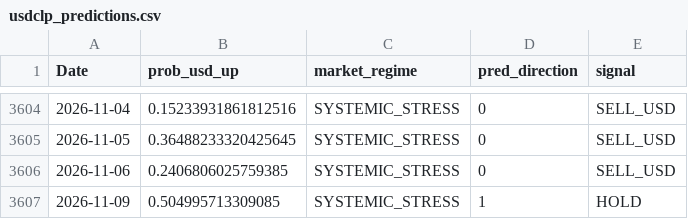
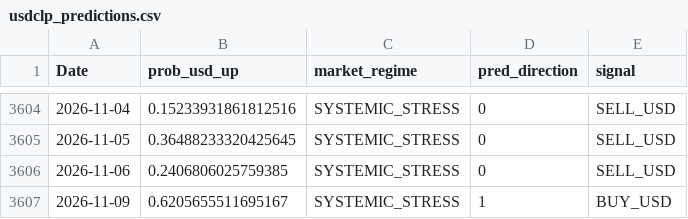
Before and after one commit to BIJC7/Dollar-Prediction, a CSV file: usdclp_predictions.csv, drawn as a sheet; only a part is shown, gaps mark what is left out.

```diff
--- a/usdclp_predictions.csv
+++ b/usdclp_predictions.csv
@@ -3606,2 +3606,2 @@ Date,prob_usd_up,market_regime,pred_direction,signal
 2026-11-06,0.2406806025759385,SYSTEMIC_STRESS,0,SELL_USD
-2026-11-09,0.504995713309085,SYSTEMIC_STRESS,1,HOLD
+2026-11-09,0.6205655511695167,SYSTEMIC_STRESS,1,BUY_USD
```
Also changed, not shown: 3 other files.
